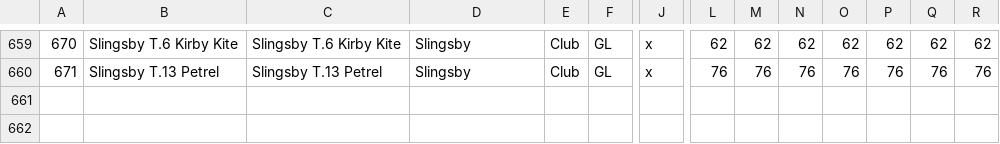
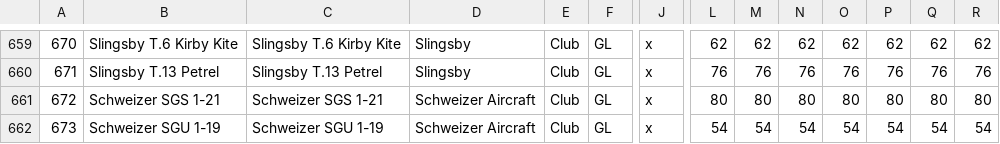
Before and after one commit to weglide/GliderList, a CSV file: gliderlist.csv, drawn as a sheet; only a part is shown, gaps mark what is left out; rows hold the shown columns only; the diff names each change by its address in the sheet, - before the commit and + after, or states it on an @@ line.

Commit message:
add schweizer SGS 1-21 and SGU-1-19

```diff
--- a/gliderlist.csv
+++ b/gliderlist.csv
+row 661: 672 | Schweizer SGS 1-21 | Schweizer SGS 1-21 | Schweizer Aircraft | Club | GL | x | 80 | 80 | 80 | 80 | 80 | 80 | 80
+row 662: 673 | Schweizer SGU 1-19 | Schweizer SGU 1-19 | Schweizer Aircraft | Club | GL | x | 54 | 54 | 54 | 54 | 54 | 54 | 54
```
